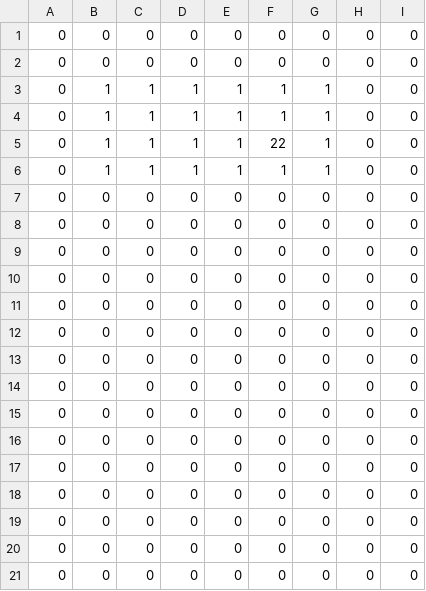
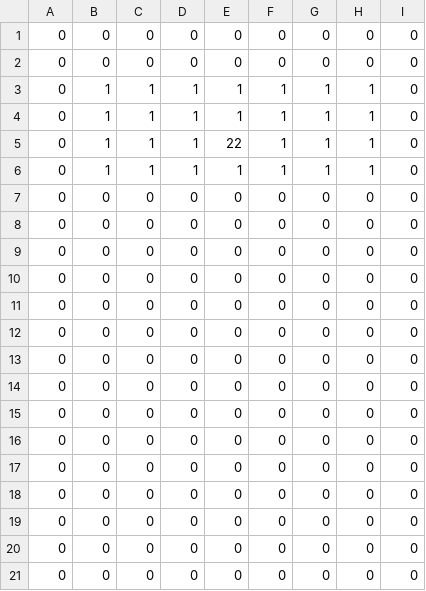
Before and after one commit to Depiflaks/PyGameProject, a CSV file: resources/levels/testL/l.csv, drawn as a sheet.

```diff
--- a/resources/levels/testL/l.csv
+++ b/resources/levels/testL/l.csv
@@ -2,6 +2,6 @@
 0;0;0;0;0;0;0;0;0
-0;1;1;1;1;1;1;0;0
-0;1;1;1;1;1;1;0;0
-0;1;1;1;1;22;1;0;0
-0;1;1;1;1;1;1;0;0
+0;1;1;1;1;1;1;1;0
+0;1;1;1;1;1;1;1;0
+0;1;1;1;22;1;1;1;0
+0;1;1;1;1;1;1;1;0
 0;0;0;0;0;0;0;0;0
```
Also changed, not shown: resources/levels/l1/l.csv, 3 other files.
